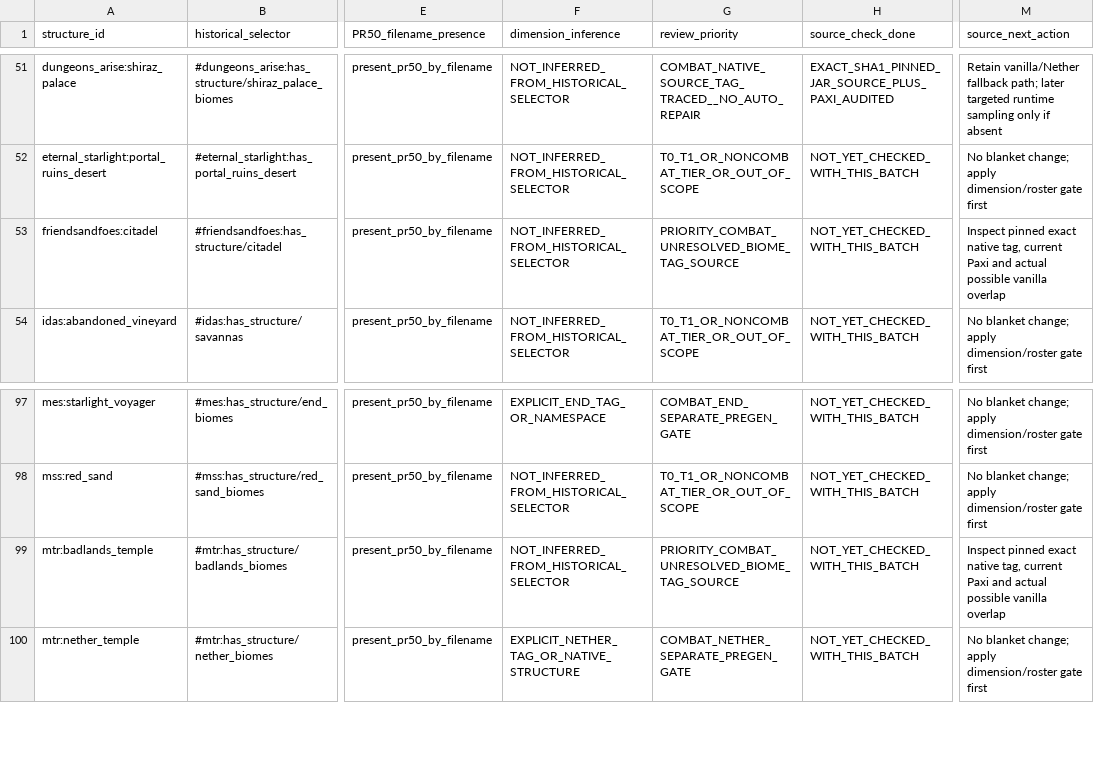
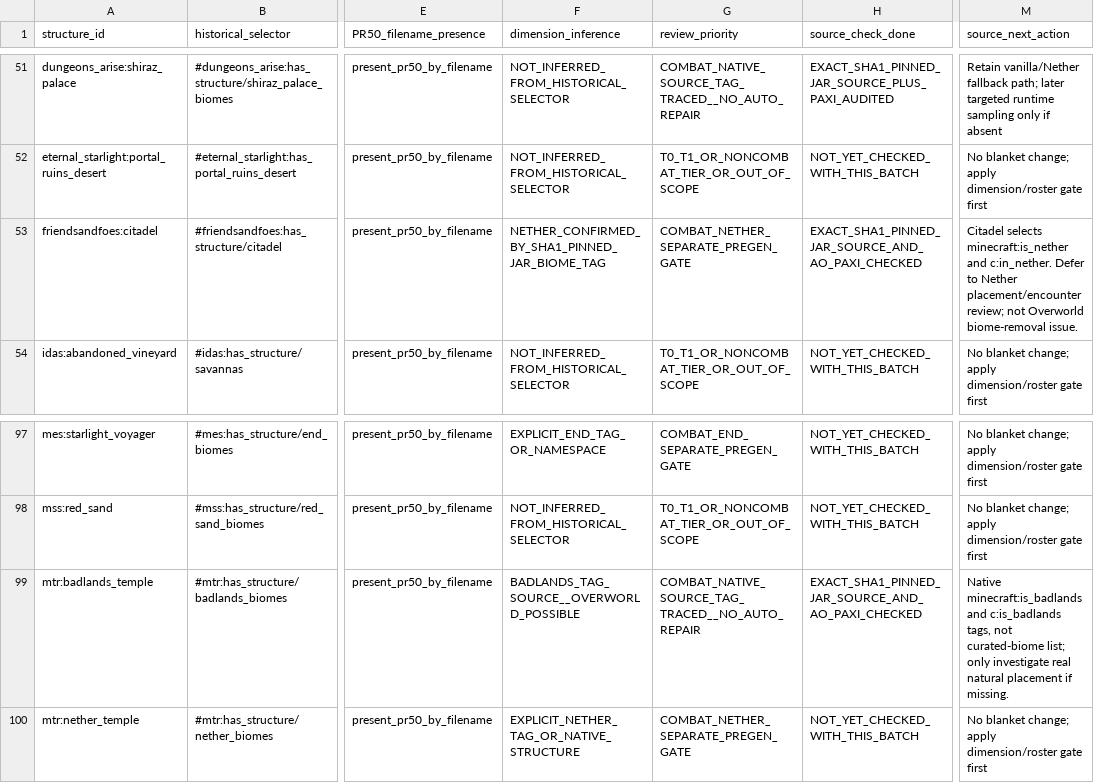
Before and after one commit to alsynth/AmbientOdyssey, a CSV file: docs/balance/DD_149_TAG_SOURCE_PRIORITY_QUEUE_20261014.csv, drawn as a sheet; only a part is shown, gaps mark what is left out; the diff names each change by its address in the sheet, - before the commit and + after, or states it on an @@ line.

Commit message:
docs(worldgen): close final two source audits and move Friends Foes Citadel to separate Nether gate

```diff
--- a/docs/balance/DD_149_TAG_SOURCE_PRIORITY_QUEUE_20261014.csv
+++ b/docs/balance/DD_149_TAG_SOURCE_PRIORITY_QUEUE_20261014.csv
-F53 (dimension_inference): NOT_INFERRED_FROM_HISTORICAL_SELECTOR
+F53 (dimension_inference): NETHER_CONFIRMED_BY_SHA1_PINNED_JAR_BIOME_TAG
-G53 (review_priority): PRIORITY_COMBAT_UNRESOLVED_BIOME_TAG_SOURCE
+G53 (review_priority): COMBAT_NETHER_SEPARATE_PREGEN_GATE
-H53 (source_check_done): NOT_YET_CHECKED_WITH_THIS_BATCH
+H53 (source_check_done): EXACT_SHA1_PINNED_JAR_SOURCE_AND_AO_PAXI_CHECKED
-M53 (source_next_action): Inspect pinned exact native tag, current Paxi and actual possible vanilla overlap
+M53 (source_next_action): Citadel selects minecraft:is_nether and c:in_nether. Defer to Nether placement/encounter review; not Overworld biome-removal issue.
-F99 (dimension_inference): NOT_INFERRED_FROM_HISTORICAL_SELECTOR
+F99 (dimension_inference): BADLANDS_TAG_SOURCE__OVERWORLD_POSSIBLE
-G99 (review_priority): PRIORITY_COMBAT_UNRESOLVED_BIOME_TAG_SOURCE
+G99 (review_priority): COMBAT_NATIVE_SOURCE_TAG_TRACED__NO_AUTO_REPAIR
-H99 (source_check_done): NOT_YET_CHECKED_WITH_THIS_BATCH
+H99 (source_check_done): EXACT_SHA1_PINNED_JAR_SOURCE_AND_AO_PAXI_CHECKED
-M99 (source_next_action): Inspect pinned exact native tag, current Paxi and actual possible vanilla overlap
+M99 (source_next_action): Native minecraft:is_badlands and c:is_badlands tags, not curated-biome list; only investigate real natural placement if missing.
```
